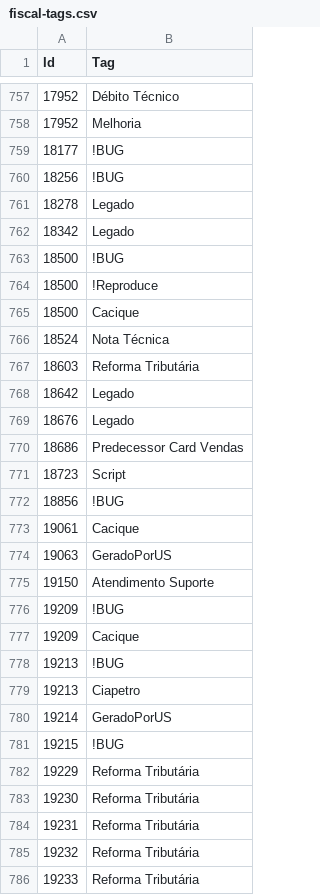
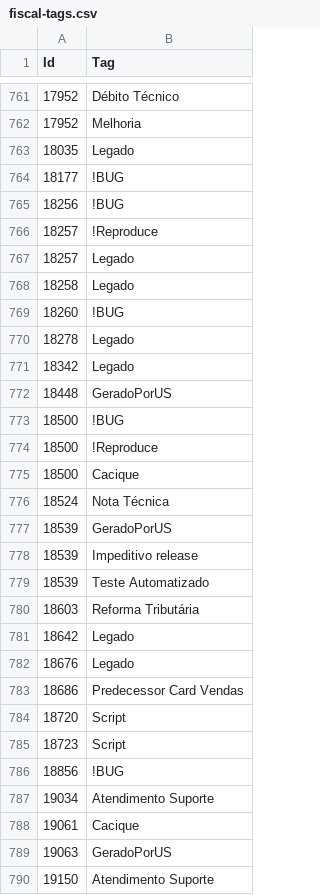
Before and after one commit to paulolot/dashazure, a CSV file: fiscal-tags.csv, drawn as a sheet; only a part is shown, gaps mark what is left out; the shorter side is filled out with more unchanged rows; the diff covers the shown part only.

```diff
--- a/fiscal-tags.csv
+++ b/fiscal-tags.csv
@@ -758,6 +762,12 @@ Id,Tag
 17952,Melhoria
+18035,Legado
 18177,!BUG
 18256,!BUG
+18257,!Reproduce
+18257,Legado
+18258,Legado
+18260,!BUG
 18278,Legado
 18342,Legado
+18448,GeradoPorUS
 18500,!BUG
@@ -766,2 +776,5 @@ Id,Tag
 18524,Nota Técnica
+18539,GeradoPorUS
+18539,Impeditivo release
+18539,Teste Automatizado
 18603,Reforma Tributária
@@ -770,4 +783,6 @@ Id,Tag
 18686,Predecessor Card Vendas
+18720,Script
 18723,Script
 18856,!BUG
+19034,Atendimento Suporte
 19061,Cacique
```
Also changed, not shown: 29 added rows and 3 removed rows elsewhere in this file, fiscal-bugs.csv, fiscal-entregas.csv, 14 other files.
